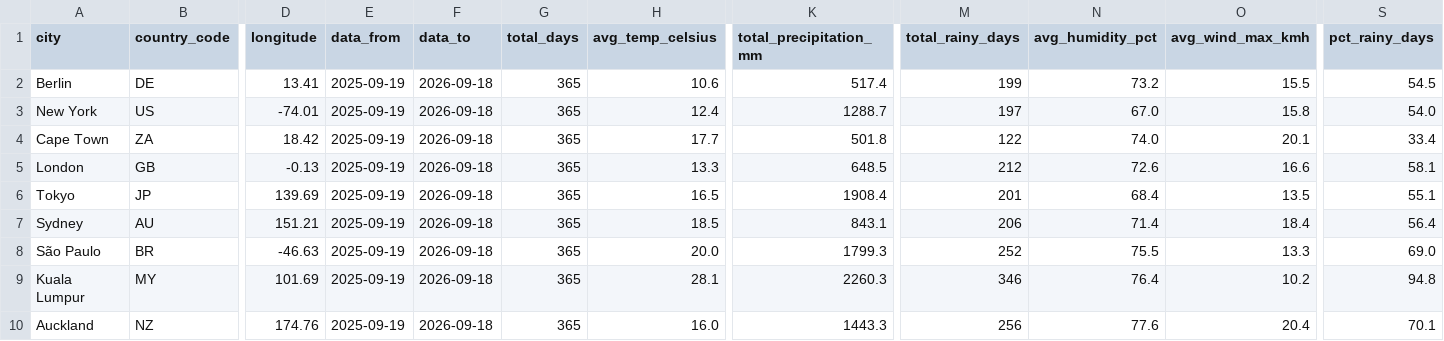
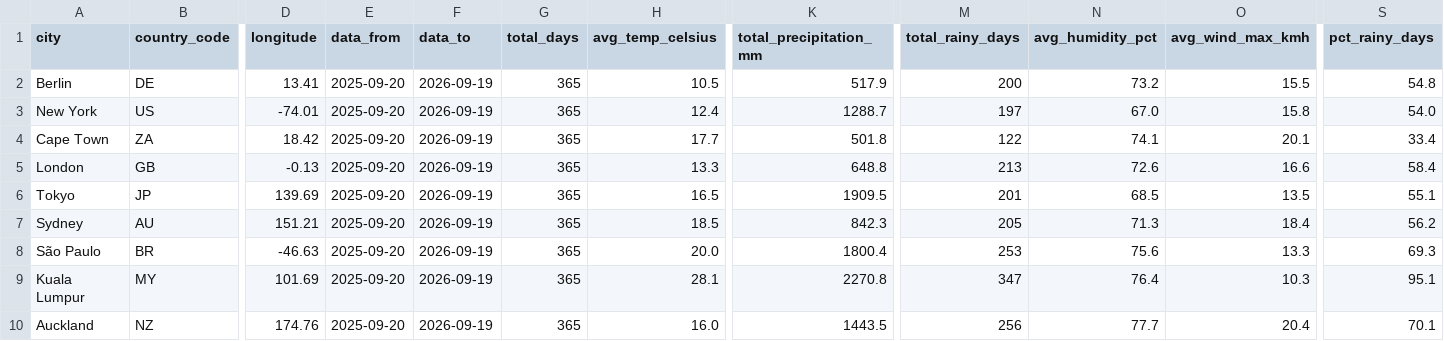
Before and after one commit to farahjaafar/analytics, a CSV file: weather-analytics-pipeline/evidence_dashboard/sources/weather/dim_cities.csv, drawn as a sheet; only a part is shown, gaps mark what is left out; the diff names each change by its address in the sheet, - before the commit and + after, or states it on an @@ line.

```diff
--- a/weather-analytics-pipeline/evidence_dashboard/sources/weather/dim_cities.csv
+++ b/weather-analytics-pipeline/evidence_dashboard/sources/weather/dim_cities.csv
-E2:E10 (data_from): 2025-09-19
+E2:E10 (data_from): 2025-09-20
-F2:F10 (data_to): 2026-09-18
+F2:F10 (data_to): 2026-09-19
-H2 (avg_temp_celsius): 10.6
+H2 (avg_temp_celsius): 10.5
-K2 (total_precipitation_mm): 517.4
+K2 (total_precipitation_mm): 517.9
-M2 (total_rainy_days): 199
+M2 (total_rainy_days): 200
-S2 (pct_rainy_days): 54.5
+S2 (pct_rainy_days): 54.8
-N4 (avg_humidity_pct): 74.0
+N4 (avg_humidity_pct): 74.1
-K5 (total_precipitation_mm): 648.5
+K5 (total_precipitation_mm): 648.8
-M5 (total_rainy_days): 212
+M5 (total_rainy_days): 213
-S5 (pct_rainy_days): 58.1
+S5 (pct_rainy_days): 58.4
-K6 (total_precipitation_mm): 1908.4
+K6 (total_precipitation_mm): 1909.5
-N6 (avg_humidity_pct): 68.4
+N6 (avg_humidity_pct): 68.5
-K7 (total_precipitation_mm): 843.1
+K7 (total_precipitation_mm): 842.3
-M7 (total_rainy_days): 206
+M7 (total_rainy_days): 205
-N7 (avg_humidity_pct): 71.4
+N7 (avg_humidity_pct): 71.3
-S7 (pct_rainy_days): 56.4
+S7 (pct_rainy_days): 56.2
-K8 (total_precipitation_mm): 1799.3
+K8 (total_precipitation_mm): 1800.4
-M8 (total_rainy_days): 252
+M8 (total_rainy_days): 253
-N8 (avg_humidity_pct): 75.5
+N8 (avg_humidity_pct): 75.6
-S8 (pct_rainy_days): 69.0
+S8 (pct_rainy_days): 69.3
-K9 (total_precipitation_mm): 2260.3
+K9 (total_precipitation_mm): 2270.8
-M9 (total_rainy_days): 346
+M9 (total_rainy_days): 347
-O9 (avg_wind_max_kmh): 10.2
+O9 (avg_wind_max_kmh): 10.3
-S9 (pct_rainy_days): 94.8
+S9 (pct_rainy_days): 95.1
-K10 (total_precipitation_mm): 1443.3
+K10 (total_precipitation_mm): 1443.5
-N10 (avg_humidity_pct): 77.6
+N10 (avg_humidity_pct): 77.7
```
Also changed, not shown: weather-analytics-pipeline/evidence_dashboard/sources/weather/fct_daily_weather.csv.
